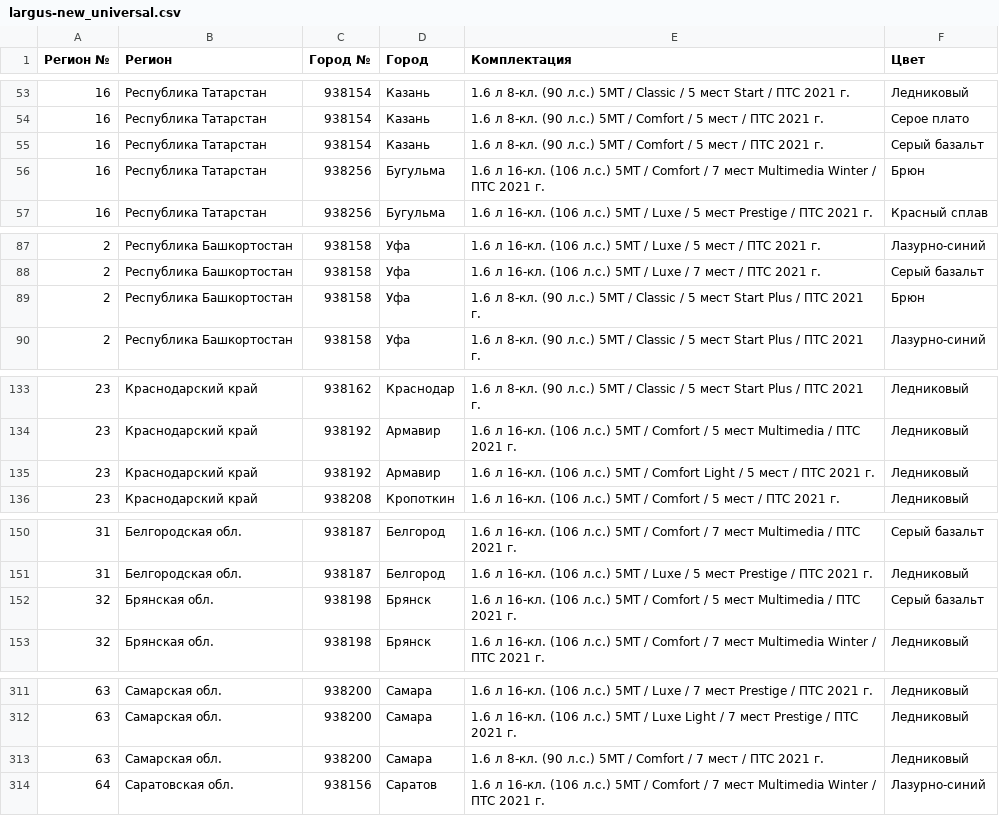
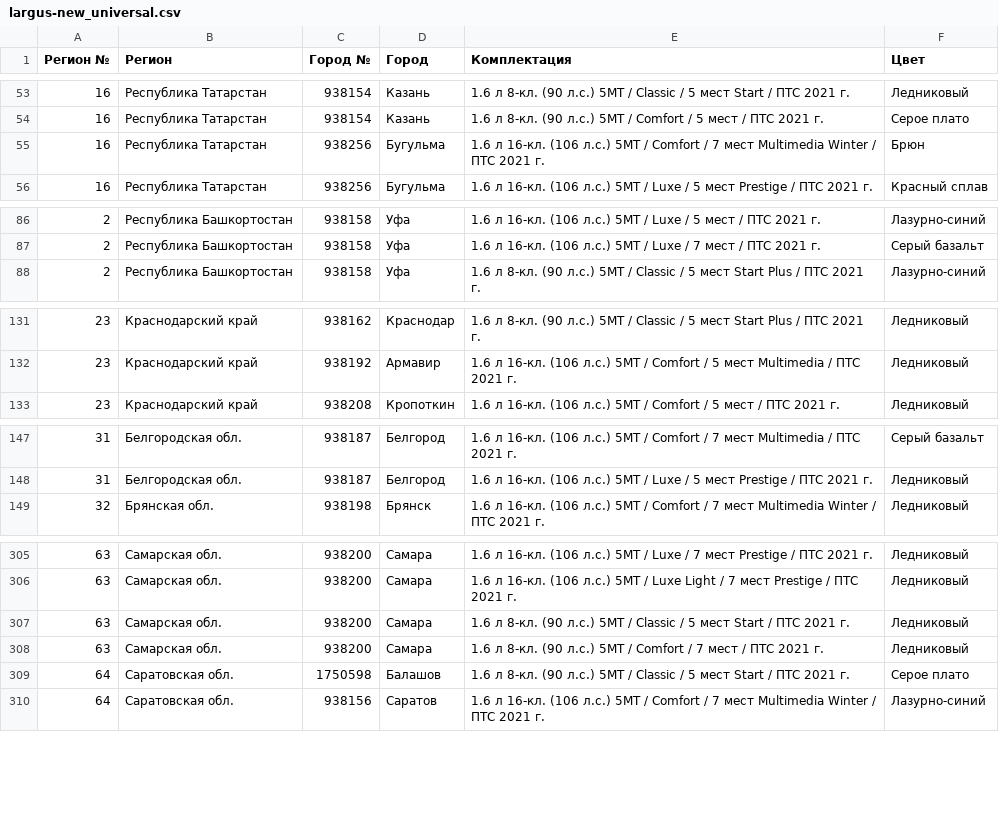
Before and after one commit to kafeg/ladacsv, a CSV file: largus-new_universal.csv, drawn as a sheet; only a part is shown, gaps mark what is left out; the diff covers the shown part only.

```diff
--- a/largus-new_universal.csv
+++ b/largus-new_universal.csv
@@ -54,3 +54,2 @@
 16, Республика Татарстан, 938154, Казань, 1.6 л 8-кл. (90 л.с.) 5МТ / Comfort / 5 мест / ПТС 2021 г., Серое плато
-16, Республика Татарстан, 938154, Казань, 1.6 л 8-кл. (90 л.с.) 5МТ / Comfort / 5 мест / ПТС 2021 г., Серый базальт
 16, Республика Татарстан, 938256, Бугульма, 1.6 л 16-кл. (106 л.с.) 5МТ / Comfort / 7 мест Multimedia Winter / ПТС 2021 г., Брюн
@@ -88,3 +87,2 @@
 2, Республика Башкортостан, 938158, Уфа, 1.6 л 16-кл. (106 л.с.) 5МТ / Luxe / 7 мест / ПТС 2021 г., Серый базальт
-2, Республика Башкортостан, 938158, Уфа, 1.6 л 8-кл. (90 л.с.) 5МТ / Classic / 5 мест Start Plus / ПТС 2021 г., Брюн
 2, Республика Башкортостан, 938158, Уфа, 1.6 л 8-кл. (90 л.с.) 5МТ / Classic / 5 мест Start Plus / ПТС 2021 г., Лазурно-синий
@@ -134,3 +132,2 @@
 23, Краснодарский край, 938192, Армавир, 1.6 л 16-кл. (106 л.с.) 5МТ / Comfort / 5 мест Multimedia / ПТС 2021 г., Ледниковый
-23, Краснодарский край, 938192, Армавир, 1.6 л 16-кл. (106 л.с.) 5МТ / Comfort Light / 5 мест / ПТС 2021 г., Ледниковый
 23, Краснодарский край, 938208, Кропоткин, 1.6 л 16-кл. (106 л.с.) 5МТ / Comfort / 5 мест / ПТС 2021 г., Ледниковый
@@ -151,3 +148,2 @@
 31, Белгородская обл., 938187, Белгород, 1.6 л 16-кл. (106 л.с.) 5МТ / Luxe / 5 мест Prestige / ПТС 2021 г., Ледниковый
-32, Брянская обл., 938198, Брянск, 1.6 л 16-кл. (106 л.с.) 5МТ / Comfort / 5 мест Multimedia / ПТС 2021 г., Серый базальт
 32, Брянская обл., 938198, Брянск, 1.6 л 16-кл. (106 л.с.) 5МТ / Comfort / 7 мест Multimedia Winter / ПТС 2021 г., Ледниковый
@@ -312,3 +306,5 @@
 63, Самарская обл., 938200, Самара, 1.6 л 16-кл. (106 л.с.) 5МТ / Luxe Light / 7 мест Prestige / ПТС 2021 г., Ледниковый
+63, Самарская обл., 938200, Самара, 1.6 л 8-кл. (90 л.с.) 5МТ / Classic / 5 мест Start / ПТС 2021 г., Ледниковый
 63, Самарская обл., 938200, Самара, 1.6 л 8-кл. (90 л.с.) 5МТ / Comfort / 7 мест / ПТС 2021 г., Ледниковый
+64, Саратовская обл., 1750598, Балашов, 1.6 л 8-кл. (90 л.с.) 5МТ / Classic / 5 мест Start / ПТС 2021 г., Серое плато
 64, Саратовская обл., 938156, Саратов, 1.6 л 16-кл. (106 л.с.) 5МТ / Comfort / 7 мест Multimedia Winter / ПТС 2021 г., Лазурно-синий
```
Also changed, not shown: 4 removed rows elsewhere in this file, granta_cross.csv, granta_liftback.csv, 17 other files.
